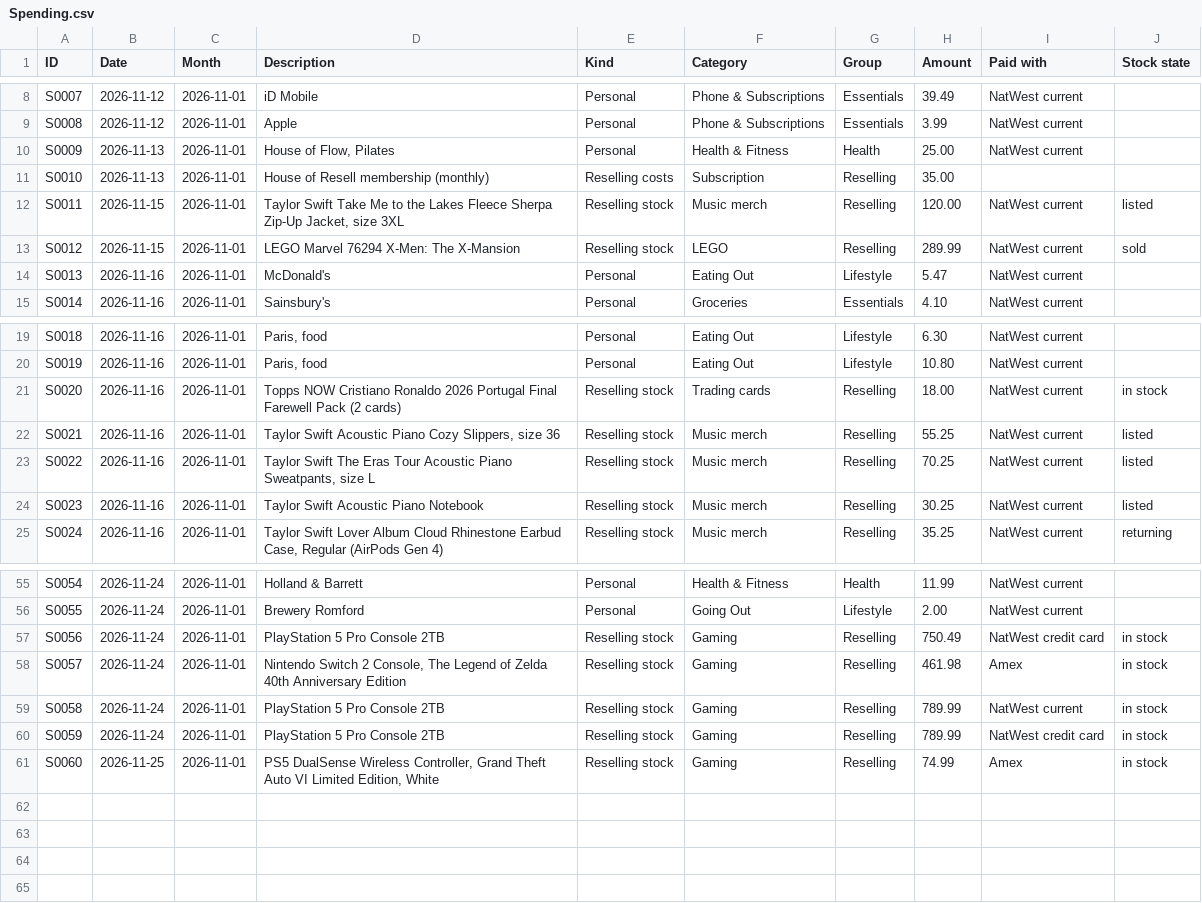
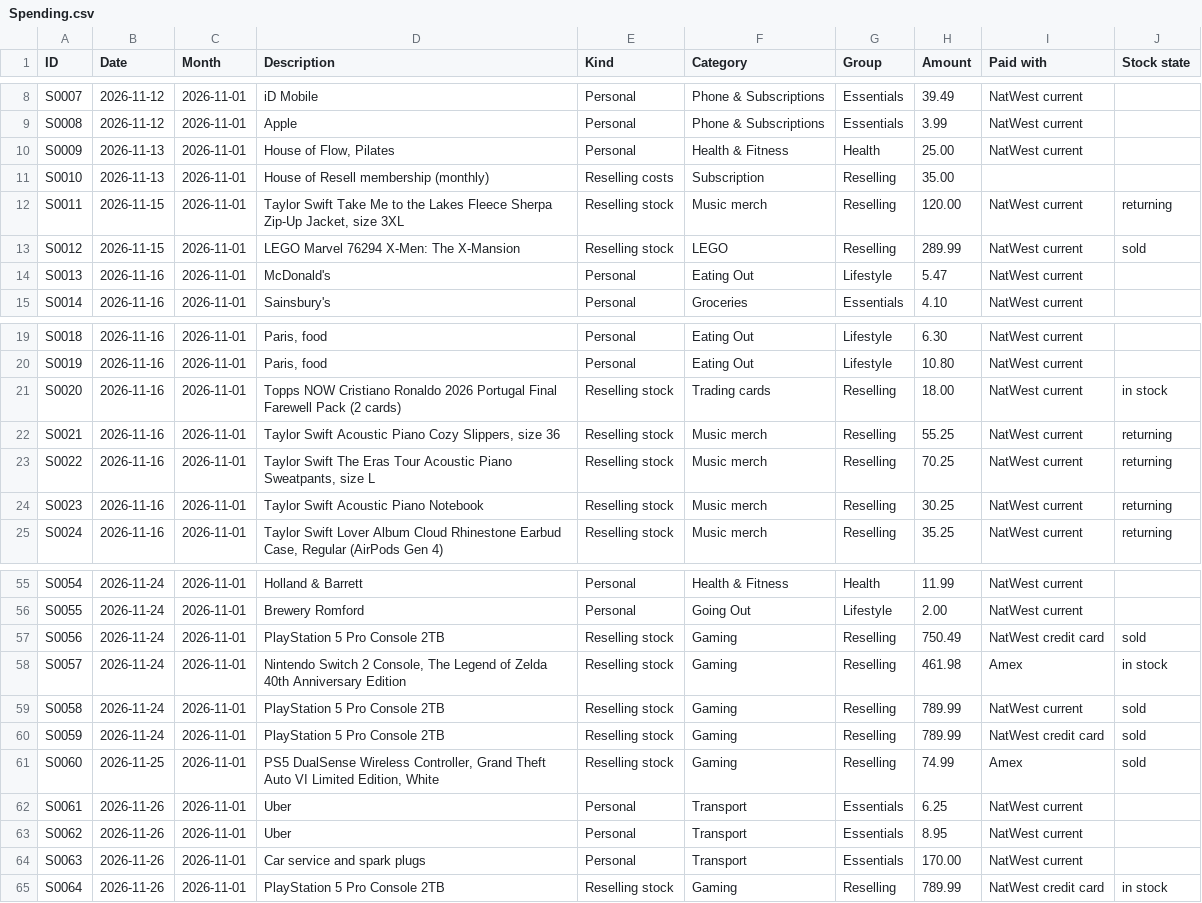
Before and after one commit to ehijeleb/bradley-second-brain, a CSV file: 30 Personal/Finance/Exports/Spending.csv, drawn as a sheet; only a part is shown, gaps mark what is left out.

```diff
--- a/30 Personal/Finance/Exports/Spending.csv
+++ b/30 Personal/Finance/Exports/Spending.csv
@@ -11,3 +11,3 @@ S0009,2026-11-13,2026-11-01,"House of Flow, Pilates",Personal,Health & Fitness,H
 S0010,2026-11-13,2026-11-01,House of Resell membership (monthly),Reselling costs,Subscription,Reselling,35.00,,
-S0011,2026-11-15,2026-11-01,"Taylor Swift Take Me to the Lakes Fleece Sherpa Zip-Up Jacket, size 3XL",Reselling stock,Music merch,Reselling,120.00,NatWest current,listed
+S0011,2026-11-15,2026-11-01,"Taylor Swift Take Me to the Lakes Fleece Sherpa Zip-Up Jacket, size 3XL",Reselling stock,Music merch,Reselling,120.00,NatWest current,returning
 S0012,2026-11-15,2026-11-01,LEGO Marvel 76294 X-Men: The X-Mansion,Reselling stock,LEGO,Reselling,289.99,NatWest current,sold
@@ -21,5 +21,5 @@ S0019,2026-11-16,2026-11-01,"Paris, food",Personal,Eating Out,Lifestyle,10.80,Na
 S0020,2026-11-16,2026-11-01,Topps NOW Cristiano Ronaldo 2026 Portugal Final Farewell Pack (2 cards),Reselling stock,Trading cards,Reselling,18.00,NatWest current,in stock
-S0021,2026-11-16,2026-11-01,"Taylor Swift Acoustic Piano Cozy Slippers, size 36",Reselling stock,Music merch,Reselling,55.25,NatWest current,listed
-S0022,2026-11-16,2026-11-01,"Taylor Swift The Eras Tour Acoustic Piano Sweatpants, size L",Reselling stock,Music merch,Reselling,70.25,NatWest current,listed
-S0023,2026-11-16,2026-11-01,Taylor Swift Acoustic Piano Notebook,Reselling stock,Music merch,Reselling,30.25,NatWest current,listed
+S0021,2026-11-16,2026-11-01,"Taylor Swift Acoustic Piano Cozy Slippers, size 36",Reselling stock,Music merch,Reselling,55.25,NatWest current,returning
+S0022,2026-11-16,2026-11-01,"Taylor Swift The Eras Tour Acoustic Piano Sweatpants, size L",Reselling stock,Music merch,Reselling,70.25,NatWest current,returning
+S0023,2026-11-16,2026-11-01,Taylor Swift Acoustic Piano Notebook,Reselling stock,Music merch,Reselling,30.25,NatWest current,returning
 S0024,2026-11-16,2026-11-01,"Taylor Swift Lover Album Cloud Rhinestone Earbud Case, Regular (AirPods Gen 4)",Reselling stock,Music merch,Reselling,35.25,NatWest current,returning
@@ -56,6 +56,10 @@ S0054,2026-11-24,2026-11-01,Holland & Barrett,Personal,Health & Fitness,Health,1
 S0055,2026-11-24,2026-11-01,Brewery Romford,Personal,Going Out,Lifestyle,2.00,NatWest current,
-S0056,2026-11-24,2026-11-01,PlayStation 5 Pro Console 2TB,Reselling stock,Gaming,Reselling,750.49,NatWest credit card,in stock
+S0056,2026-11-24,2026-11-01,PlayStation 5 Pro Console 2TB,Reselling stock,Gaming,Reselling,750.49,NatWest credit card,sold
 S0057,2026-11-24,2026-11-01,"Nintendo Switch 2 Console, The Legend of Zelda 40th Anniversary Edition",Reselling stock,Gaming,Reselling,461.98,Amex,in stock
-S0058,2026-11-24,2026-11-01,PlayStation 5 Pro Console 2TB,Reselling stock,Gaming,Reselling,789.99,NatWest current,in stock
-S0059,2026-11-24,2026-11-01,PlayStation 5 Pro Console 2TB,Reselling stock,Gaming,Reselling,789.99,NatWest credit card,in stock
-S0060,2026-11-25,2026-11-01,"PS5 DualSense Wireless Controller, Grand Theft Auto VI Limited Edition, White",Reselling stock,Gaming,Reselling,74.99,Amex,in stock
+S0058,2026-11-24,2026-11-01,PlayStation 5 Pro Console 2TB,Reselling stock,Gaming,Reselling,789.99,NatWest current,sold
+S0059,2026-11-24,2026-11-01,PlayStation 5 Pro Console 2TB,Reselling stock,Gaming,Reselling,789.99,NatWest credit card,sold
+S0060,2026-11-25,2026-11-01,"PS5 DualSense Wireless Controller, Grand Theft Auto VI Limited Edition, White",Reselling stock,Gaming,Reselling,74.99,Amex,sold
+S0061,2026-11-26,2026-11-01,Uber,Personal,Transport,Essentials,6.25,NatWest current,
+S0062,2026-11-26,2026-11-01,Uber,Personal,Transport,Essentials,8.95,NatWest current,
+S0063,2026-11-26,2026-11-01,Car service and spark plugs,Personal,Transport,Essentials,170.00,NatWest current,
+S0064,2026-11-26,2026-11-01,PlayStation 5 Pro Console 2TB,Reselling stock,Gaming,Reselling,789.99,NatWest credit card,in stock
```
Also changed, not shown: 20 Reselling/Exports/Items.csv, 2 other files.
